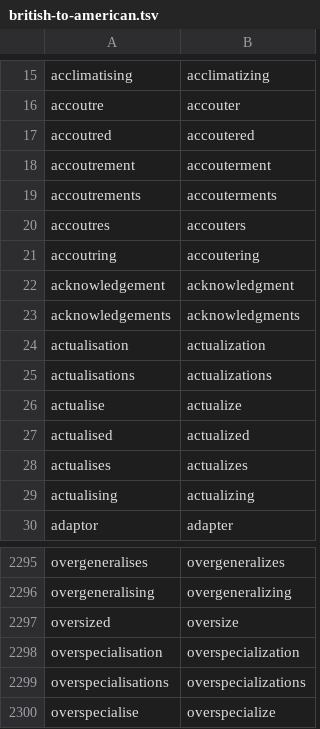
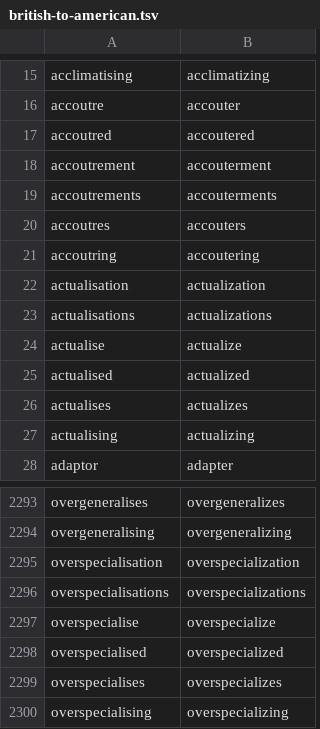
Before and after one commit to pmarreck/dotfiles, a TSV file: share/american-english/british-to-american.tsv, drawn as a sheet; only a part is shown, gaps mark what is left out; the shorter side is filled out with more unchanged rows; the diff names each change by its address in the sheet, - before the commit and + after, or states it on an @@ line.

Commit message:
Accept two more American spellings and exempt --flags from the gate
`acknowledgement` and `oversized` are accepted American spellings, but
VarCon prefers `acknowledgment` and `oversize`, so the gate rejected
them. share/american-english/accepted-american.txt now lists spellings
accepted as American English, and the generator treats them as American
forms. Regenerating from the pinned, hash-verified VarCon source drops
exactly acknowledgement, acknowledgements and oversized.

Command-line flags keep their upstream spelling, such as
`nix-store --realise`, so a word that begins with -- is exempt in every
file. The same word elsewhere on the line, after `-- ` or after a single
dash is still checked, and reported line numbers are unchanged.

```diff
--- a/share/american-english/british-to-american.tsv
+++ b/share/american-english/british-to-american.tsv
-row 22: acknowledgement | acknowledgment
-row 23: acknowledgements | acknowledgments
-row 2297: oversized | oversize
```
Also changed, not shown: 6 other files.
